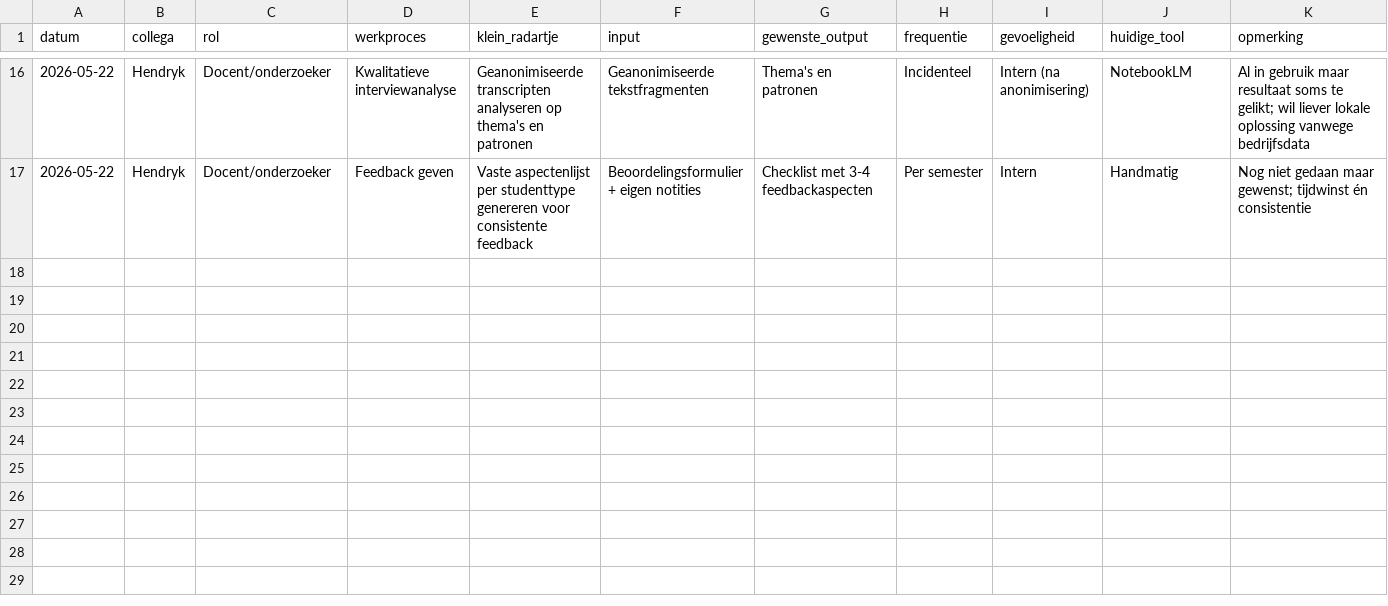
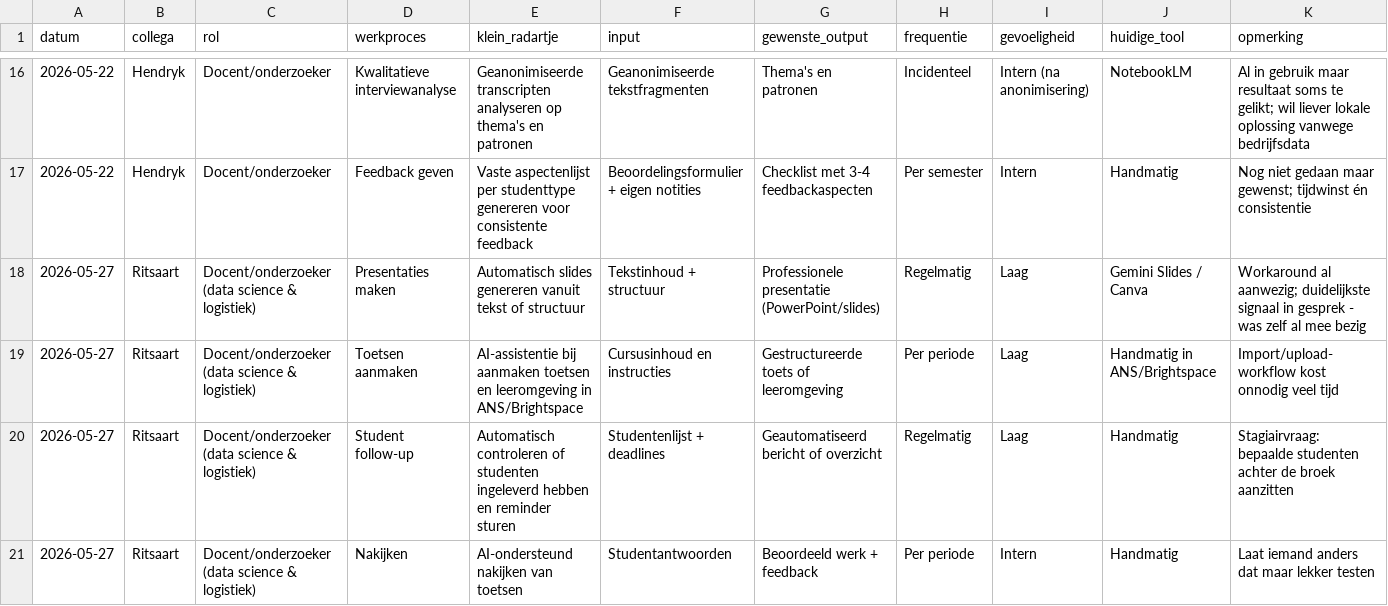
Before and after one commit to Windesheim-A-I-Support/Inventarisatie-kleine-AI-toepassingen-binnen-het-team, a CSV file: data/radartjes.csv, drawn as a sheet; only a part is shown, gaps mark what is left out; the diff names each change by its address in the sheet, - before the commit and + after, or states it on an @@ line.

```diff
--- a/data/radartjes.csv
+++ b/data/radartjes.csv
+row 18: 2026-05-27 | Ritsaart | Docent/onderzoeker (data science & logistiek) | Presentaties maken | Automatisch slides genereren vanuit tekst of structuur | Tekstinhoud + structuur | Professionele presentatie (PowerPoint/slides) | Regelmatig | Laag | Gemini Slides / Canva | Workaround al aanwezig; duidelijkste signaal in gesprek - was zelf al mee bezig
+row 19: 2026-05-27 | Ritsaart | Docent/onderzoeker (data science & logistiek) | Toetsen aanmaken | AI-assistentie bij aanmaken toetsen en leeromgeving in ANS/Brightspace | Cursusinhoud en instructies | Gestructureerde toets of leeromgeving | Per periode | Laag | Handmatig in ANS/Brightspace | Import/upload-workflow kost onnodig veel tijd
+row 20: 2026-05-27 | Ritsaart | Docent/onderzoeker (data science & logistiek) | Student follow-up | Automatisch controleren of studenten ingeleverd hebben en reminder sturen | Studentenlijst + deadlines | Geautomatiseerd bericht of overzicht | Regelmatig | Laag | Handmatig | Stagiairvraag: bepaalde studenten achter de broek aanzitten
+row 21: 2026-05-27 | Ritsaart | Docent/onderzoeker (data science & logistiek) | Nakijken | AI-ondersteund nakijken van toetsen | Studentantwoorden | Beoordeeld werk + feedback | Per periode | Intern | Handmatig | Laat iemand anders dat maar lekker testen
```
Also changed, not shown: data/tools-in-gebruik.csv, 2 other files.
